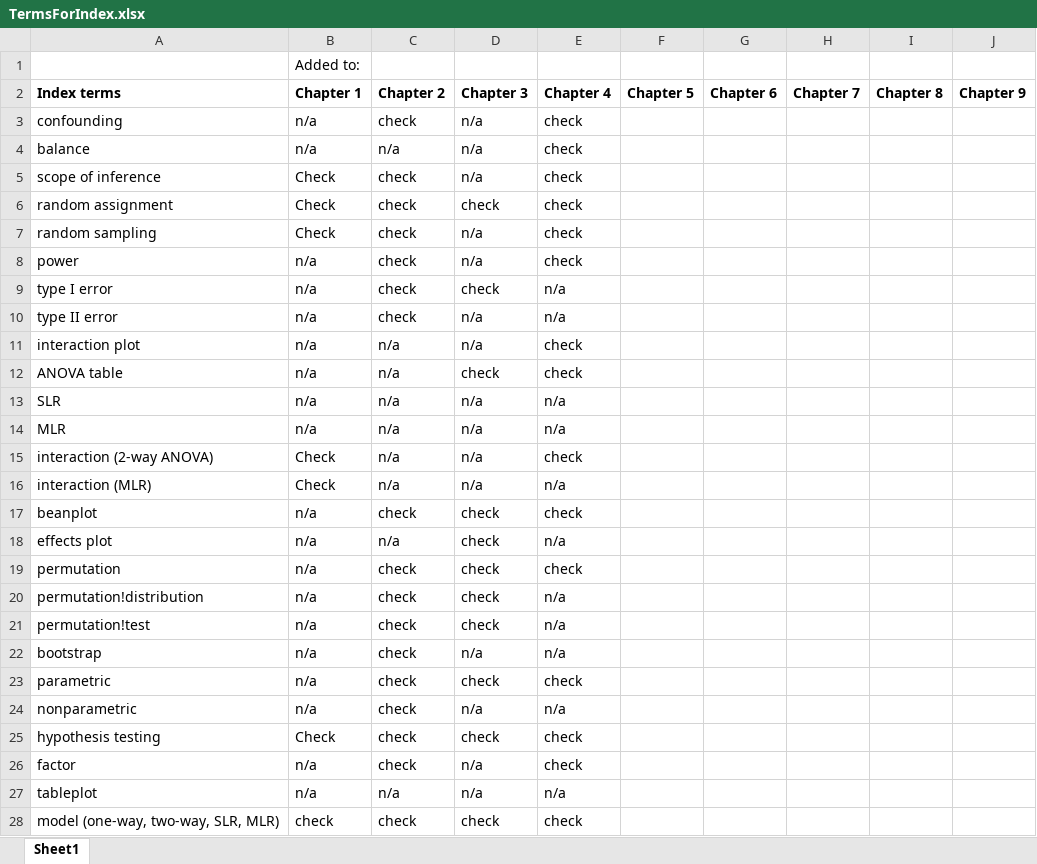
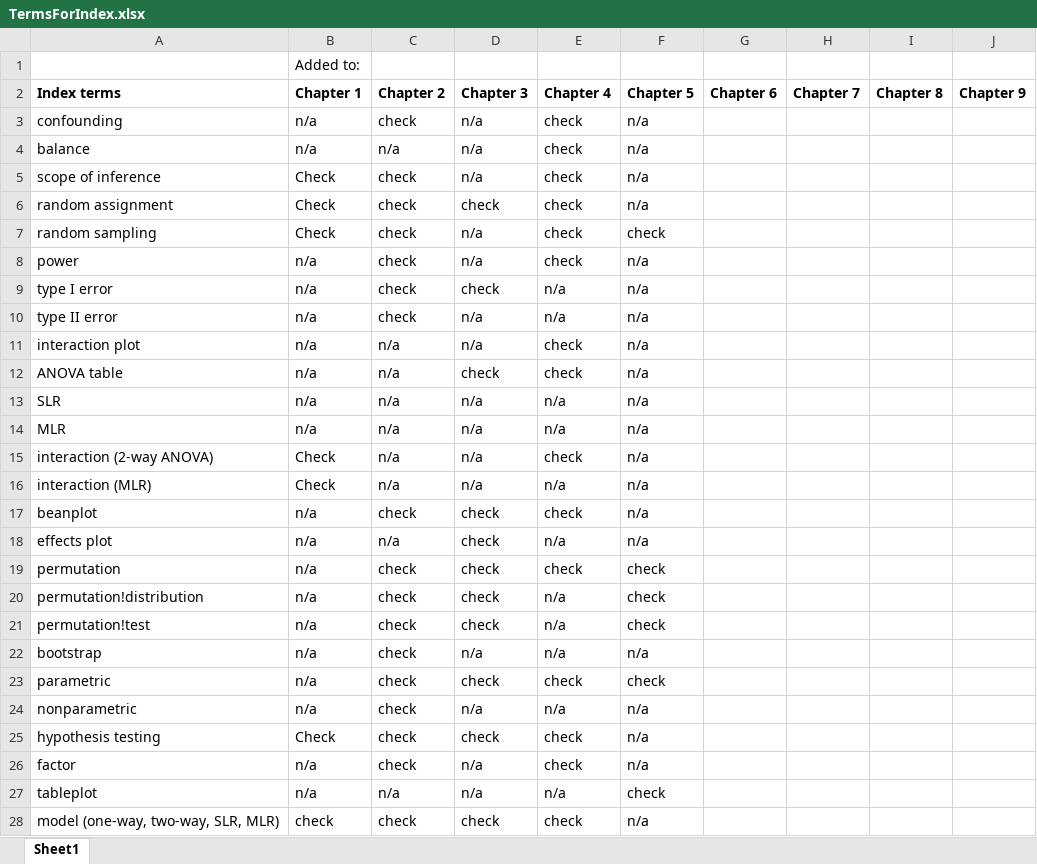
Before and after one commit to gpeterson406/Greenwood_Book, an Excel workbook: TermsForIndex.xlsx, sheet Sheet1, drawn as a sheet; only a part is shown; values as stored, in another font and other column widths than the file's, no borders; the diff covers the shown part only; the diff names each change by its address in the sheet, - before the commit and + after, or states it on an @@ line.

Commit message:
Made tableplot one word, finished adding index terms for chapter 5

```diff
--- a/TermsForIndex.xlsx (sheet Sheet1)
+++ b/TermsForIndex.xlsx (sheet Sheet1)
-F3:F6 (Chapter 5): (empty)
+F3:F6 (Chapter 5): n/a
-F7 (Chapter 5): (empty)
+F7 (Chapter 5): check
-F8:F18 (Chapter 5): (empty)
+F8:F18 (Chapter 5): n/a
-F19:F21 (Chapter 5): (empty)
+F19:F21 (Chapter 5): check
-F22 (Chapter 5): (empty)
+F22 (Chapter 5): n/a
-F23 (Chapter 5): (empty)
+F23 (Chapter 5): check
-F24:F26 (Chapter 5): (empty)
+F24:F26 (Chapter 5): n/a
-F27 (Chapter 5): (empty)
+F27 (Chapter 5): check
-F28 (Chapter 5): (empty)
+F28 (Chapter 5): n/a
```
Also changed, not shown: 47 edited cells elsewhere in this sheet, 2 other files.
